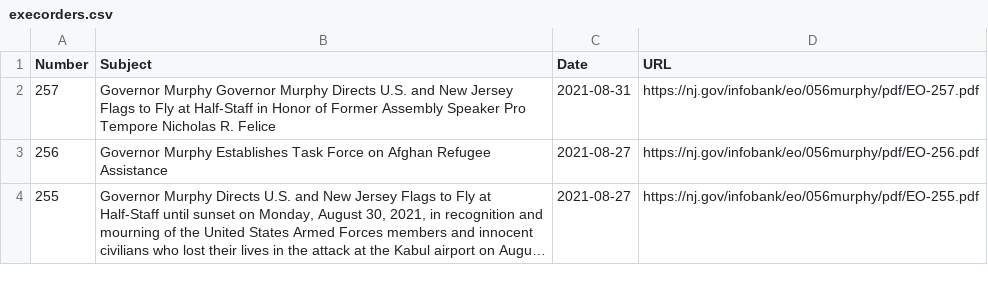
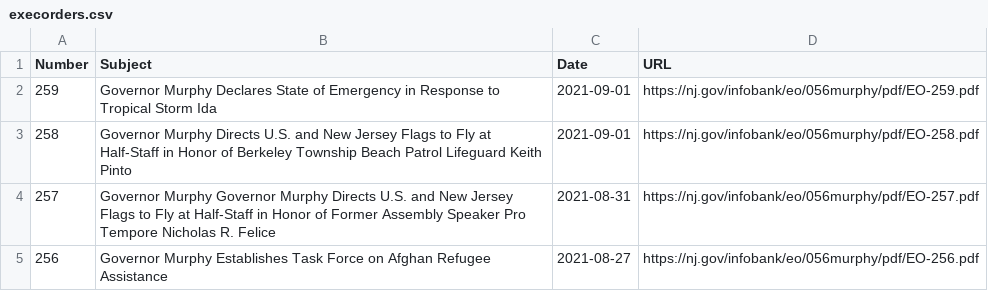
Before and after one commit to gavinrozzi/nj-executive-orders, a CSV file: execorders.csv, drawn as a sheet; only a part is shown; the shorter side is filled out with more unchanged rows; long unchanged cells end in …; the diff names each change by its address in the sheet, - before the commit and + after, or states it on an @@ line.

Commit message:
New Executive Order signed - data updated!

```diff
--- a/execorders.csv
+++ b/execorders.csv
+row 2: 259 | Governor Murphy Declares State of Emergency in Response to Tropical Storm Ida | 2021-09-01 | https://nj.gov/infobank/eo/056murphy/pdf/EO-259.pdf
+row 3: 258 | Governor Murphy Directs U.S. and New Jersey Flags to Fly at Half-Staff in Honor of Berkeley Township Beach Patrol Lifeguard Keith Pinto | 2021-09-01 | https://nj.gov/infobank/eo/056murphy/pdf/EO-258.pdf
```
